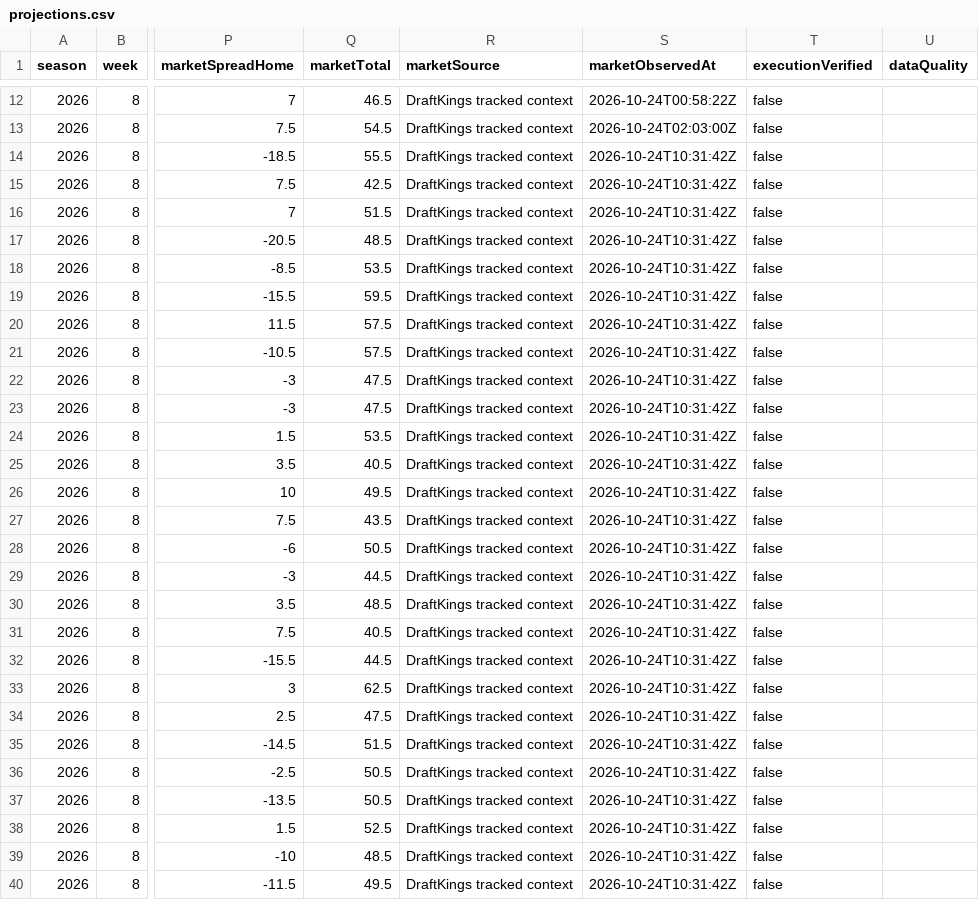
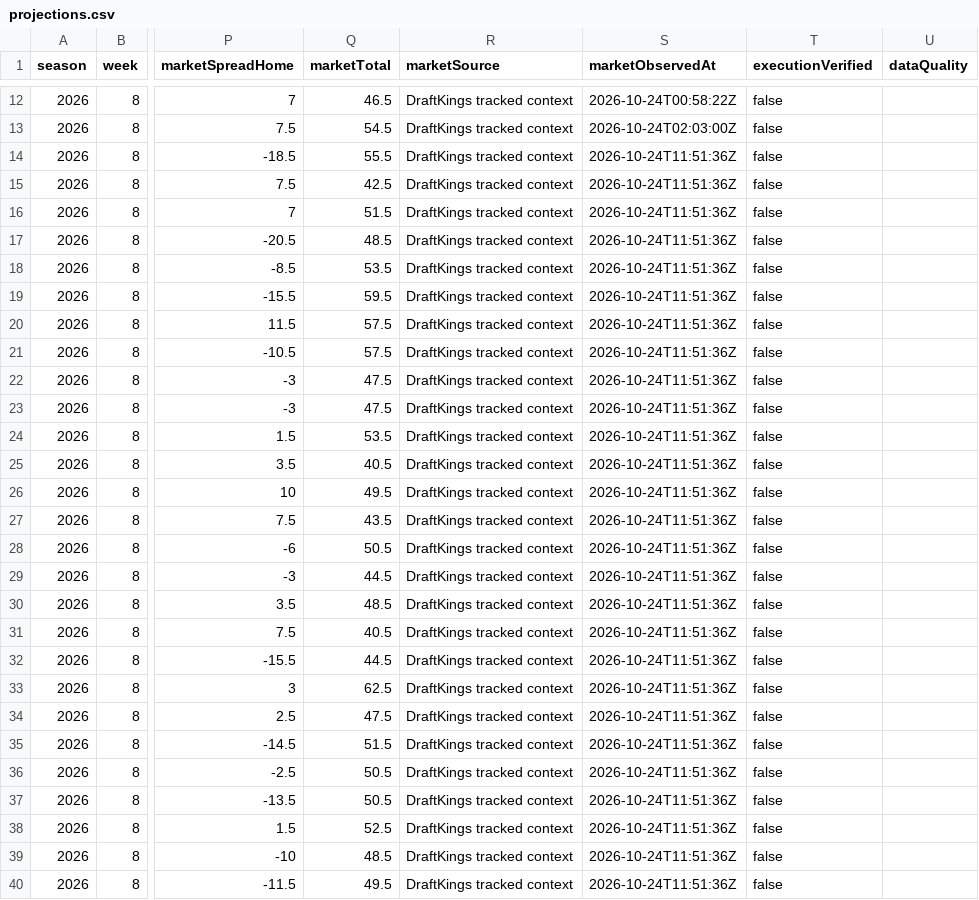
Before and after one commit to Yaboiee227/cfb-model-lab, a CSV file: data/projections.csv, drawn as a sheet; only a part is shown, gaps mark what is left out; the diff covers the shown part only; the diff names each change by its address in the sheet, - before the commit and + after, or states it on an @@ line.

```diff
--- a/data/projections.csv
+++ b/data/projections.csv
-S14:S40 (marketObservedAt): 2026-10-24T10:31:42Z
+S14:S40 (marketObservedAt): 2026-10-24T11:51:36Z
```
Also changed, not shown: 17 edited cells elsewhere in this file, 2 other files.
